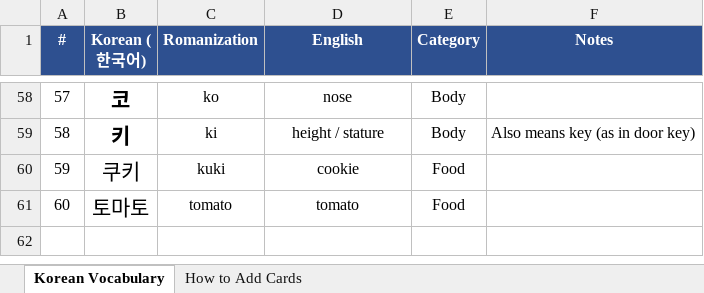
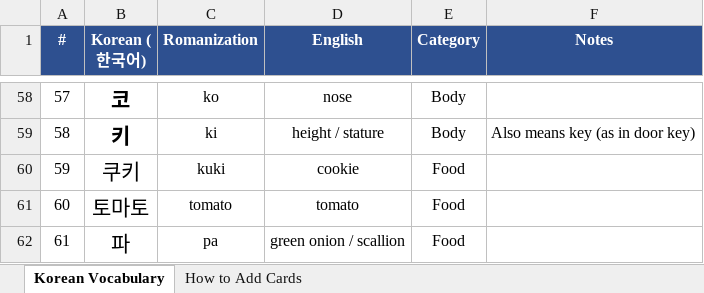
Before and after one commit to frobmann/Frauen-Geschenkseite-, an Excel workbook: korean_vocabulary.xlsx, sheet Korean Vocabulary, drawn as a sheet; only a part is shown, gaps mark what is left out; values as stored, in another font and other column widths than the file's, no borders; the diff names each change by its address in the sheet, - before the commit and + after, or states it on an @@ line.

```diff
--- a/korean_vocabulary.xlsx (sheet Korean Vocabulary)
+++ b/korean_vocabulary.xlsx (sheet Korean Vocabulary)
+row 62: 61 | 파 | pa | green onion / scallion | Food
```
